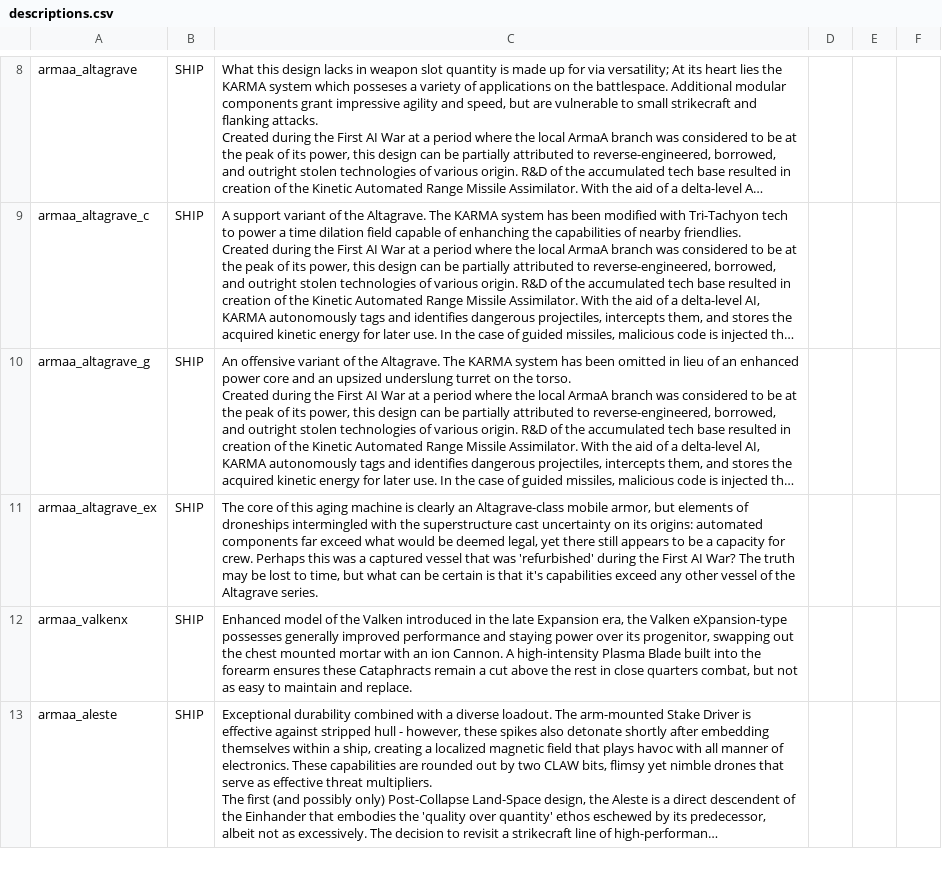
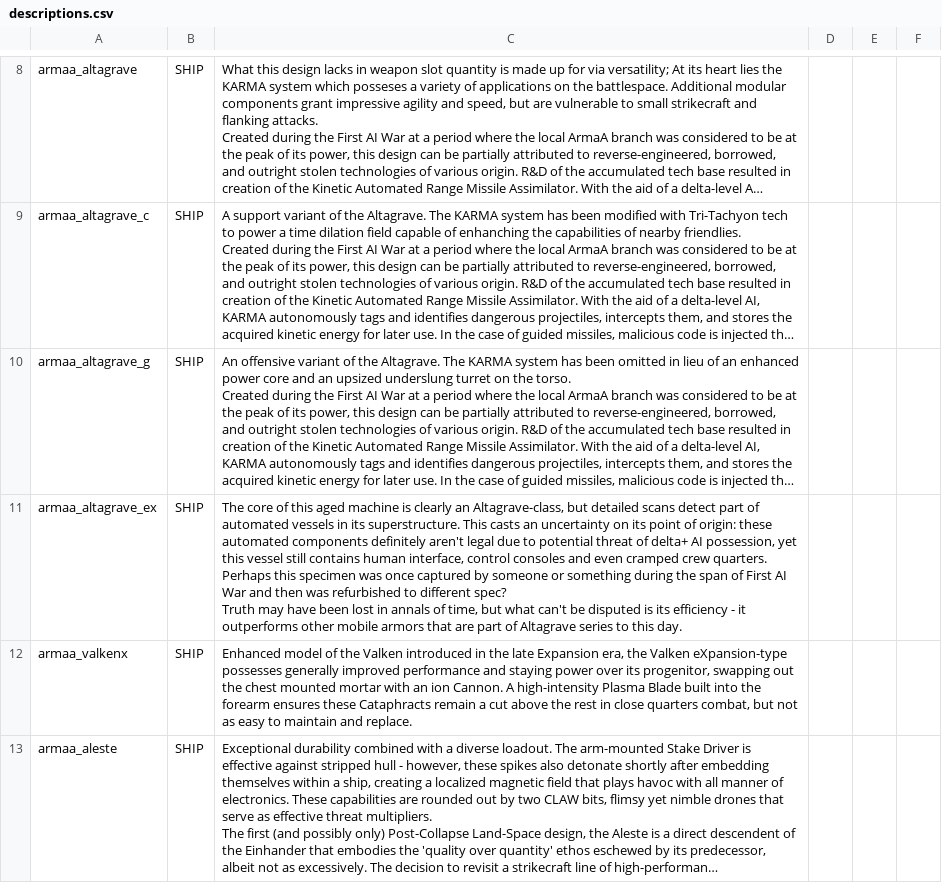
Before and after one commit to gomarz/SS-armaa, a CSV file: data/strings/descriptions.csv, drawn as a sheet; only a part is shown, gaps mark what is left out; long unchanged cells end in …; ↵ is a line break in a cell; the diff names each change by its address in the sheet, - before the commit and + after, or states it on an @@ line.

```diff
--- a/data/strings/descriptions.csv
+++ b/data/strings/descriptions.csv
-C11: …of this aging machine is clearly an Altagrave-class mobile armor, but elements of droneships intermingled with the superstructure cast uncertainty on its origins: automated components far exceed what would be deemed legal, yet there still appears to be a capacity for crew. Perhaps this was a captured vessel that was 'refurbished' during the First AI War? The truth may be lost to time, but what can be certain is that it's capabilities exceed any other vessel of the Altagrave series.
+C11: …of this aged machine is clearly an Altagrave-class, but detailed scans detect part of automated vessels in its superstructure. This casts an uncertainty on its point of origin: these automated components definitely aren't legal due to potential threat of delta+ AI possession, yet this vessel still contains human interface, control consoles and even cramped crew quarters. Perhaps this specimen was once captured by someone or something during the span of First AI War and then was refurbished to different spec? ↵ Truth may have been lost in annals of time, but what can't be disputed is its efficiency - it outperforms other mobile armors that are part of Altagrave series to this day.
```
Also changed, not shown: data/weapons/weapon_data.csv, 6 other files.
